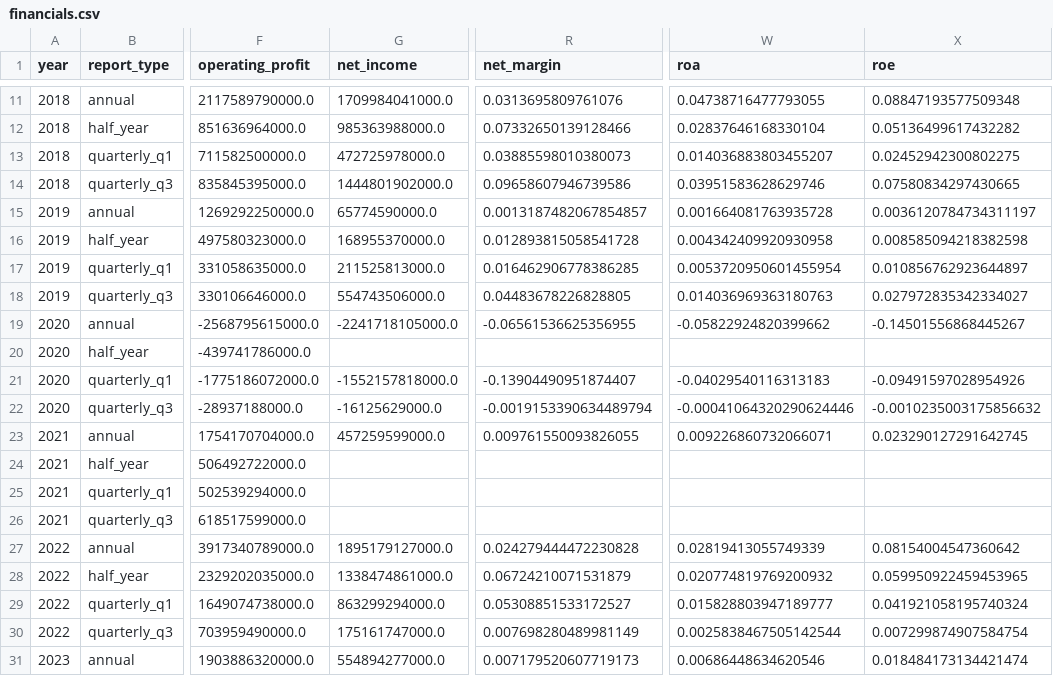
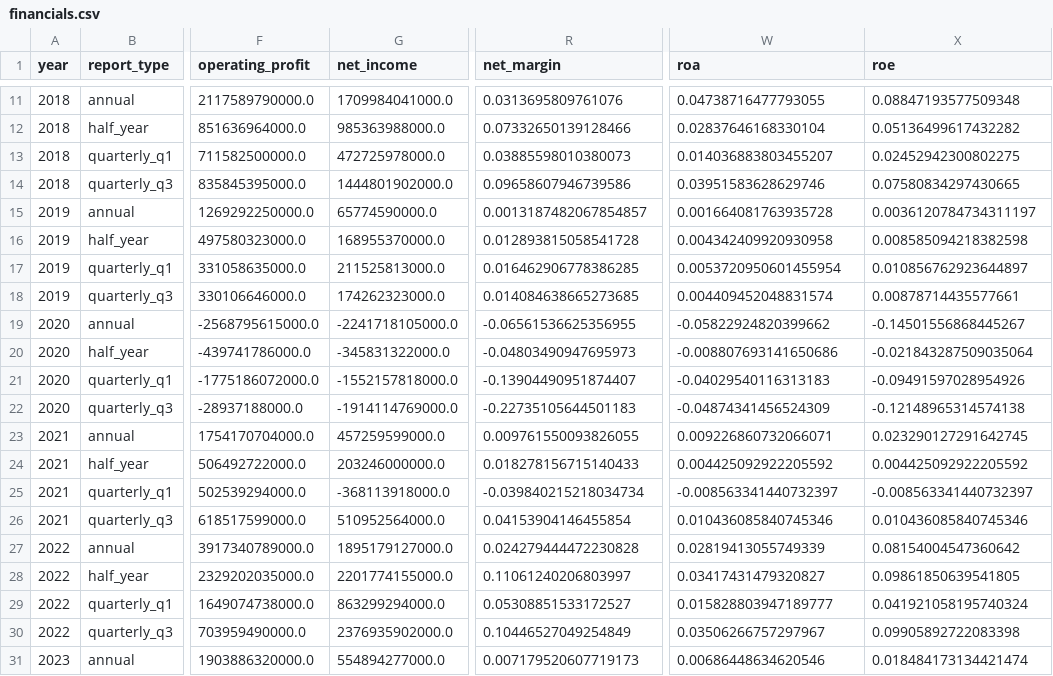
Before and after one commit to HSC-Class01/JY_SKinno, a CSV file: data/processed/financials.csv, drawn as a sheet; only a part is shown, gaps mark what is left out; the diff covers the shown part only; the diff names each change by its address in the sheet, - before the commit and + after, or states it on an @@ line.

```diff
--- a/data/processed/financials.csv
+++ b/data/processed/financials.csv
-G18 (net_income): 554743506000.0
+G18 (net_income): 174262323000.0
-R18 (net_margin): 0.04483678226828805
+R18 (net_margin): 0.014084638665273685
-W18 (roa): 0.014036969363180763
+W18 (roa): 0.004409452048831574
-X18 (roe): 0.027972835342334027
+X18 (roe): 0.00878714435577661
-G20 (net_income): (empty)
+G20 (net_income): -345831322000.0
-R20 (net_margin): (empty)
+R20 (net_margin): -0.04803490947695973
-W20 (roa): (empty)
+W20 (roa): -0.008807693141650686
-X20 (roe): (empty)
+X20 (roe): -0.021843287509035064
-G22 (net_income): -16125629000.0
+G22 (net_income): -1914114769000.0
-R22 (net_margin): -0.0019153390634489794
+R22 (net_margin): -0.22735105644501183
-W22 (roa): -0.00041064320290624446
+W22 (roa): -0.04874341456524309
-X22 (roe): -0.0010235003175856632
+X22 (roe): -0.12148965314574138
-G24 (net_income): (empty)
+G24 (net_income): 203246000000.0
-R24 (net_margin): (empty)
+R24 (net_margin): 0.018278156715140433
-W24 (roa): (empty)
+W24 (roa): 0.004425092922205592
-X24 (roe): (empty)
+X24 (roe): 0.004425092922205592
-G25 (net_income): (empty)
+G25 (net_income): -368113918000.0
-R25 (net_margin): (empty)
+R25 (net_margin): -0.039840215218034734
-W25 (roa): (empty)
+W25 (roa): -0.008563341440732397
-X25 (roe): (empty)
+X25 (roe): -0.008563341440732397
-G26 (net_income): (empty)
+G26 (net_income): 510952564000.0
-R26 (net_margin): (empty)
+R26 (net_margin): 0.04153904146455854
-W26 (roa): (empty)
+W26 (roa): 0.010436085840745346
-X26 (roe): (empty)
+X26 (roe): 0.010436085840745346
-G28 (net_income): 1338474861000.0
+G28 (net_income): 2201774155000.0
-R28 (net_margin): 0.06724210071531879
+R28 (net_margin): 0.11061240206803997
-W28 (roa): 0.020774819769200932
+W28 (roa): 0.03417431479320827
-X28 (roe): 0.059950922459453965
+X28 (roe): 0.09861850639541805
-G30 (net_income): 175161747000.0
+G30 (net_income): 2376935902000.0
-R30 (net_margin): 0.007698280489981149
+R30 (net_margin): 0.10446527049254849
-W30 (roa): 0.0025838467505142544
+W30 (roa): 0.03506266757297967
-X30 (roe): 0.007299874907584754
+X30 (roe): 0.09905892722083398
```
Also changed, not shown: 32 edited cells elsewhere in this file, 2 other files.
